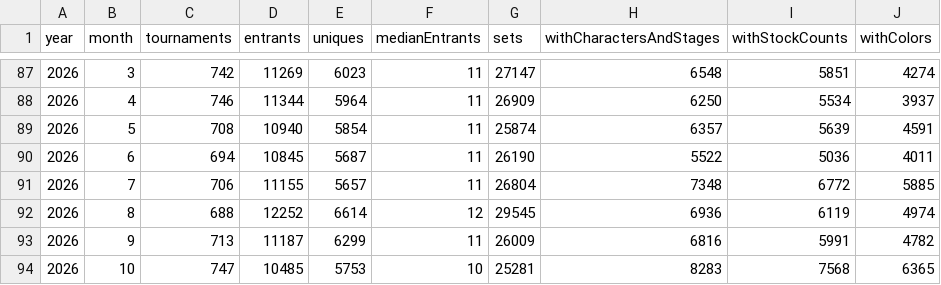
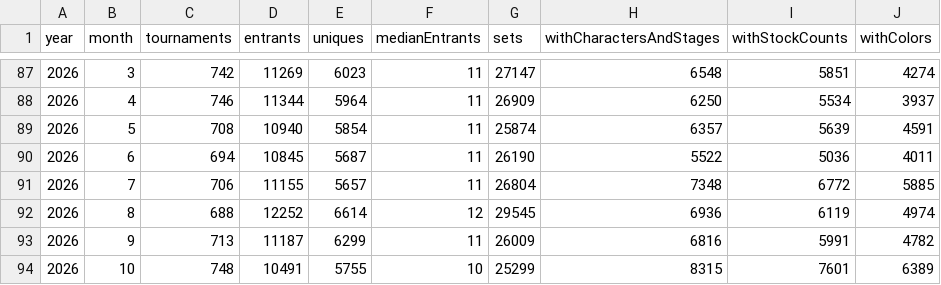
Before and after one commit to jmlee337/sgg-set-counter, a CSV file: results.csv, drawn as a sheet; only a part is shown, gaps mark what is left out.

Commit message:
fix median

```diff
--- a/results.csv
+++ b/results.csv
@@ -93,2 +93,2 @@ year,month,tournaments,entrants,uniques,medianEntrants,sets,withCharactersAndSta
 2026,9,713,11187,6299,11,26009,6816,5991,4782
-2026,10,747,10485,5753,10,25281,8283,7568,6365
+2026,10,748,10491,5755,10,25299,8315,7601,6389
```
Also changed, not shown: 1 other file.
